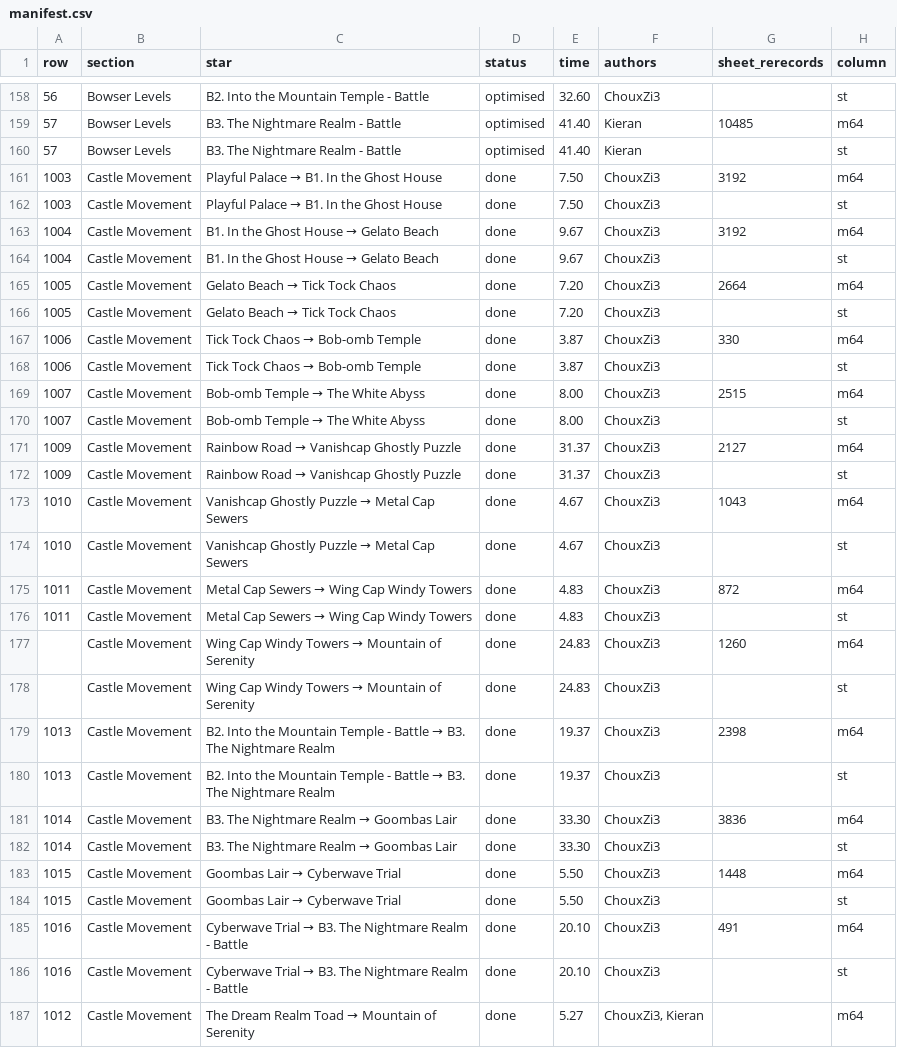
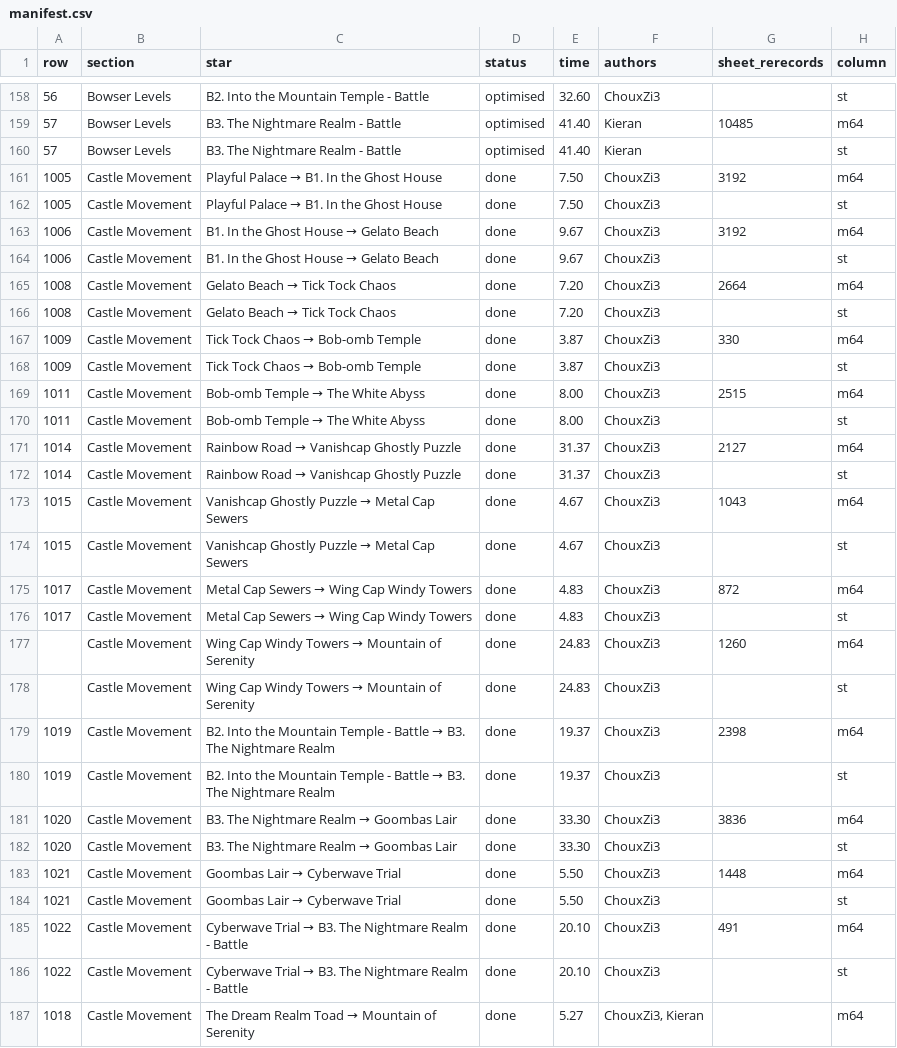
Before and after one commit to frKieran/sm64-tld-tas, a CSV file: manifest.csv, drawn as a sheet; only a part is shown, gaps mark what is left out; the diff covers the shown part only; the diff names each change by its address in the sheet, - before the commit and + after, or states it on an @@ line.

```diff
--- a/manifest.csv
+++ b/manifest.csv
-A161:A162 (row): 1003
+A161:A162 (row): 1005
-A163:A164 (row): 1004
+A163:A164 (row): 1006
-A165:A166 (row): 1005
+A165:A166 (row): 1008
-A167:A168 (row): 1006
+A167:A168 (row): 1009
-A169:A170 (row): 1007
+A169:A170 (row): 1011
-A171:A172 (row): 1009
+A171:A172 (row): 1014
-A173:A174 (row): 1010
+A173:A174 (row): 1015
-A175:A176 (row): 1011
+A175:A176 (row): 1017
-A179:A180 (row): 1013
+A179:A180 (row): 1019
-A181:A182 (row): 1014
+A181:A182 (row): 1020
-A183:A184 (row): 1015
+A183:A184 (row): 1021
-A185:A186 (row): 1016
+A185:A186 (row): 1022
-A187 (row): 1012
+A187 (row): 1018
```
Also changed, not shown: 5 edited cells elsewhere in this file, 2 other files.
